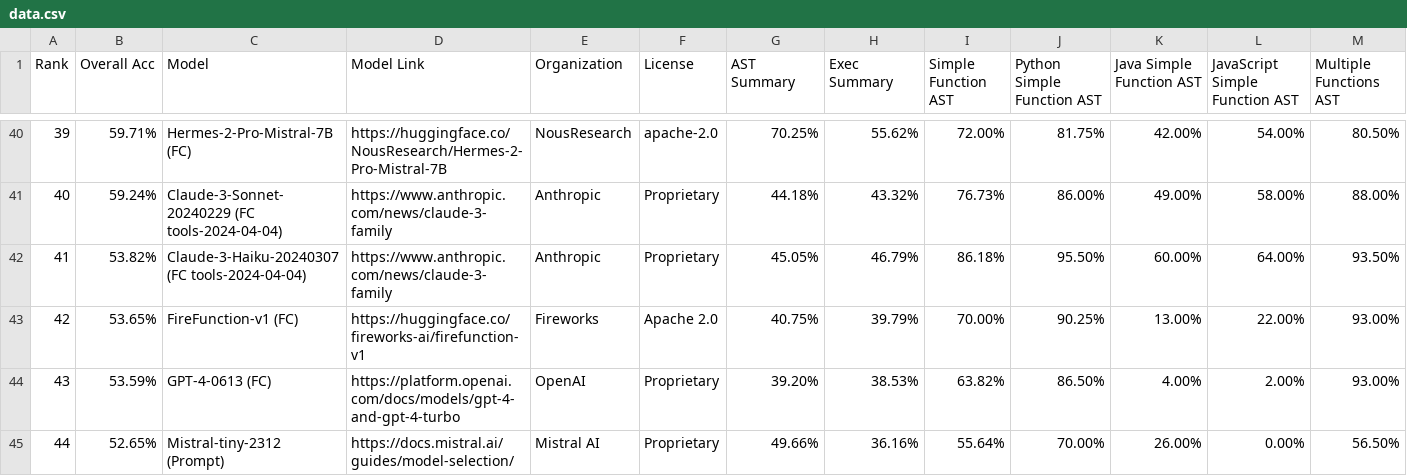
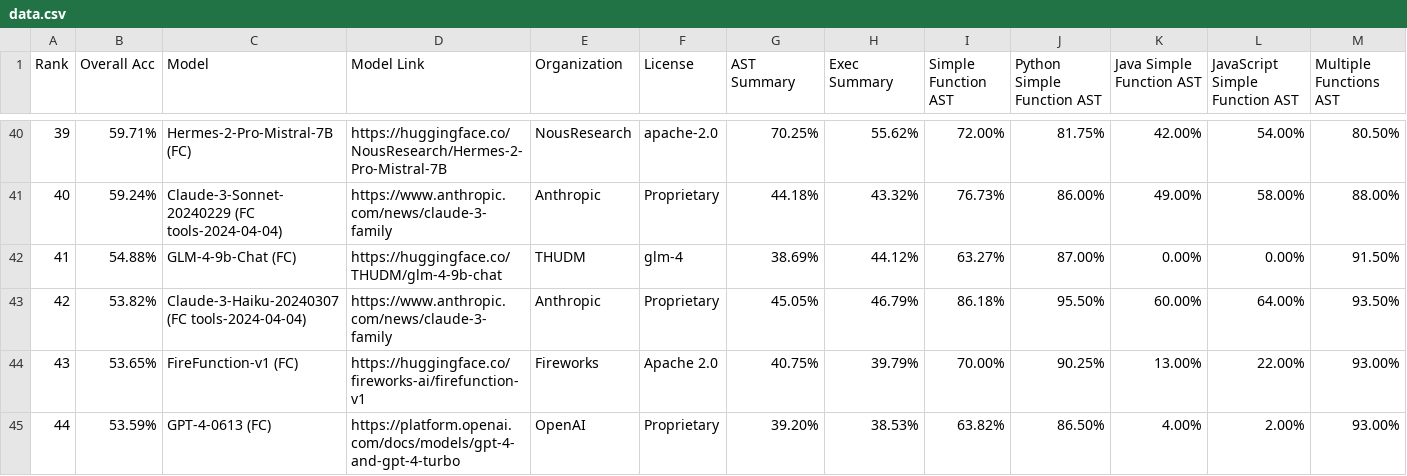
Before and after one commit to ShishirPatil/gorilla, a CSV file: data.csv, drawn as a sheet; only a part is shown, gaps mark what is left out; the shorter side is filled out with more unchanged rows; addresses are those after the commit; rows hold the shown columns only; the diff names each change by its address in the sheet, - before the commit and + after, or states it on an @@ line.

Commit message:
update data.csv

```diff
--- a/data.csv
+++ b/data.csv
+row 42: 41 | 54.88% | GLM-4-9b-Chat (FC) | https://huggingface.co/THUDM/glm-4-9b-chat | THUDM | glm-4 | 38.69% | 44.12% | 63.27% | 87.00% | 0.00% | 0.00% | 91.50%
@@ column A (Rank) renumbered from row 43 down @@
```
